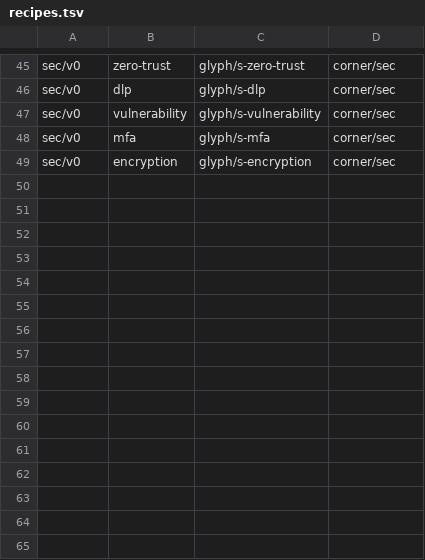
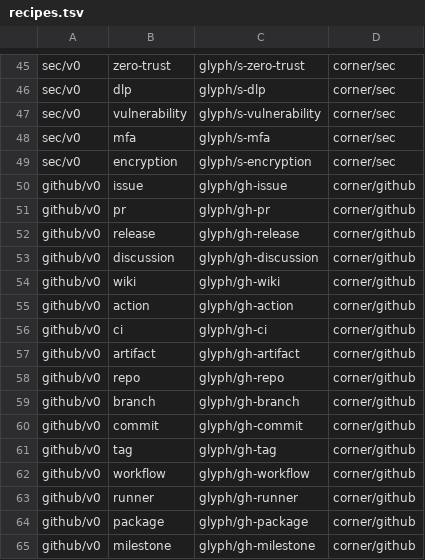
Before and after one commit to ljh-sh/icon, a TSV file: symbols/recipes.tsv, drawn as a sheet; only a part is shown, gaps mark what is left out.

Commit message:
feat: 新增 github: 分类 —— GitHub 的概念与流程(16 个)
按新组合规则做的:大元素 = 这个概念本身,右下角小标记 = 归属。

- 概念:issue / pr / release / discussion / wiki / action / ci / artifact /
  repo / branch / commit / tag / workflow / runner / package / milestone
- 右下角是 GitHub 官方 mark(黑猫),原样输出黑色 —— GitHub 商标政策明确允许
  "表示集成"的次要位置用法,前提是不改色改形,依据见 brands/bootstrap-github.md
- 归属角标新增 symbols/corner/github.svg;NOTICE 里补了商标说明

Co-Authored-By: Li Junhao <edwin.jh.lee@gmail.com>

```diff
--- a/symbols/recipes.tsv
+++ b/symbols/recipes.tsv
@@ -49 +49,17 @@ sec/v0	mfa	glyph/s-mfa	corner/sec
 sec/v0	encryption	glyph/s-encryption	corner/sec
+github/v0	issue	glyph/gh-issue	corner/github
+github/v0	pr	glyph/gh-pr	corner/github
+github/v0	release	glyph/gh-release	corner/github
+github/v0	discussion	glyph/gh-discussion	corner/github
+github/v0	wiki	glyph/gh-wiki	corner/github
+github/v0	action	glyph/gh-action	corner/github
+github/v0	ci	glyph/gh-ci	corner/github
+github/v0	artifact	glyph/gh-artifact	corner/github
+github/v0	repo	glyph/gh-repo	corner/github
+github/v0	branch	glyph/gh-branch	corner/github
+github/v0	commit	glyph/gh-commit	corner/github
+github/v0	tag	glyph/gh-tag	corner/github
+github/v0	workflow	glyph/gh-workflow	corner/github
+github/v0	runner	glyph/gh-runner	corner/github
+github/v0	package	glyph/gh-package	corner/github
+github/v0	milestone	glyph/gh-milestone	corner/github
```
Also changed, not shown: catalog.tsv, 36 other files.
